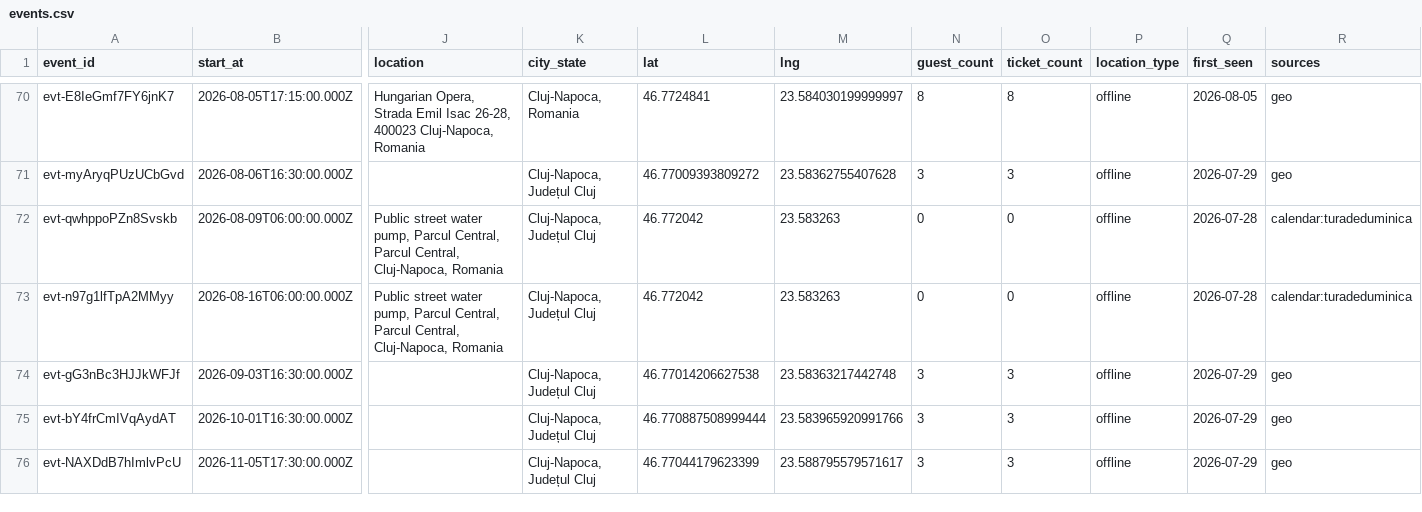
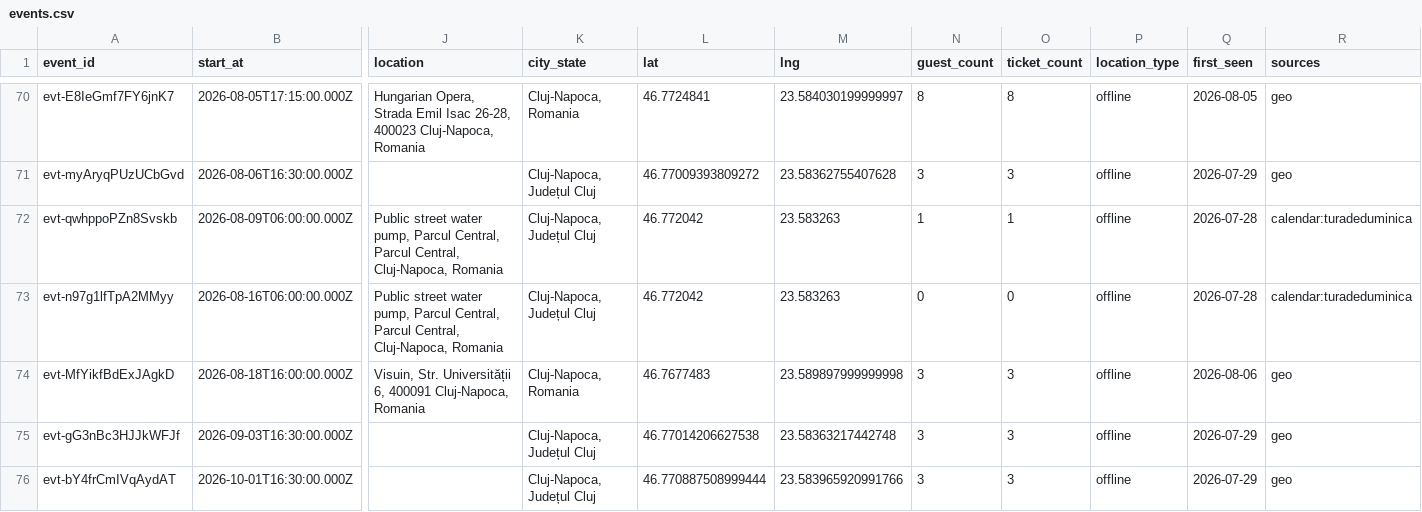
Before and after one commit to FlorinPopaCodes/cluj-meetup-tracker, a CSV file: data/events.csv, drawn as a sheet; only a part is shown, gaps mark what is left out; the shorter side is filled out with more unchanged rows; rows hold the shown columns only; the diff names each change by its address in the sheet, - before the commit and + after, or states it on an @@ line.

```diff
--- a/data/events.csv
+++ b/data/events.csv
-N72 (guest_count): 0
+N72 (guest_count): 1
-O72 (ticket_count): 0
+O72 (ticket_count): 1
+row 74: evt-MfYikfBdExJAgkD | 2026-08-18T16:00:00.000Z | Visuin, Str. Universității 6, 400091 Cluj-Napoca, Romania | Cluj-Napoca, Romania | 46.7677483 | 23.589897999999998 | 3 | 3 | offline | 2026-08-06 | geo
```
Also changed, not shown: 4 other files.
